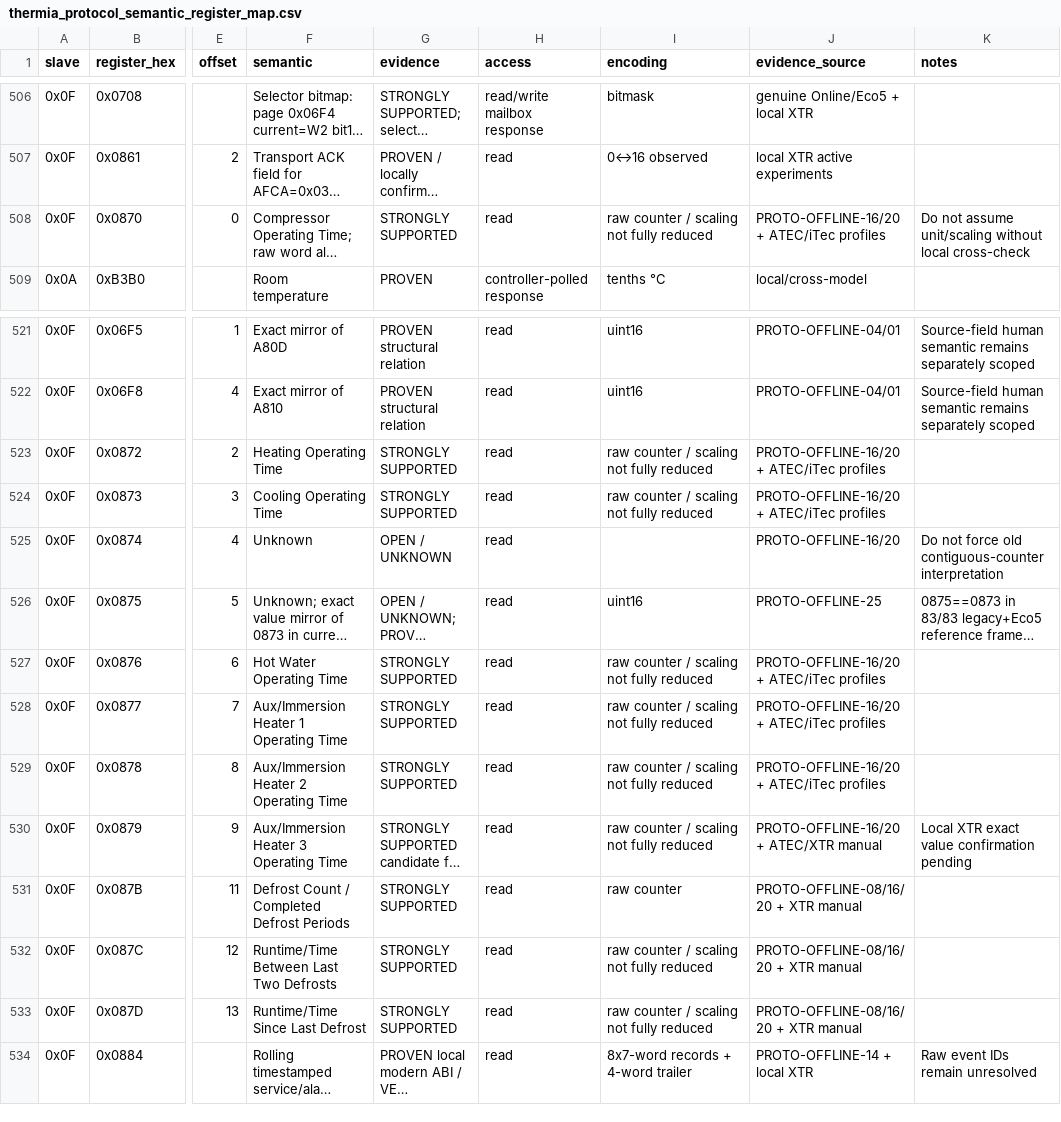
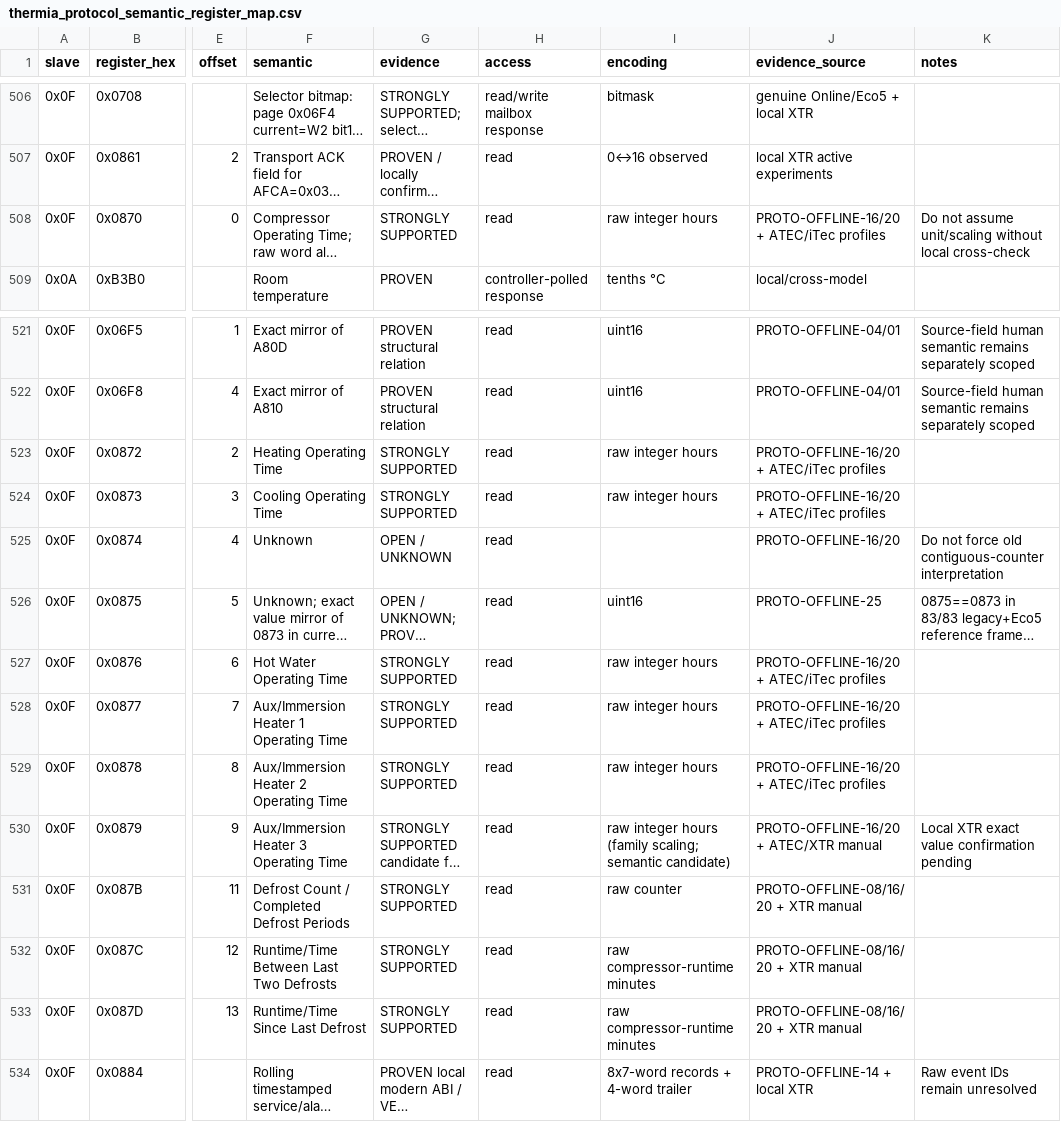
Before and after one commit to ryckema/Thermia_itec, a CSV file: Research/protocol reduction/thermia_protocol_semantic_register_map.csv, drawn as a sheet; only a part is shown, gaps mark what is left out; long unchanged cells end in …; the diff names each change by its address in the sheet, - before the commit and + after, or states it on an @@ line.

Commit message:
Add PROTO-OFFLINE-35 runtime counter scaling

```diff
--- a/Research/protocol reduction/thermia_protocol_semantic_register_map.csv
+++ b/Research/protocol reduction/thermia_protocol_semantic_register_map.csv
-I508 (encoding): raw counter / scaling not fully reduced
+I508 (encoding): raw integer hours
-I523:I524 (encoding): raw counter / scaling not fully reduced
+I523:I524 (encoding): raw integer hours
-I527:I529 (encoding): raw counter / scaling not fully reduced
+I527:I529 (encoding): raw integer hours
-I530 (encoding): raw counter / scaling not fully reduced
+I530 (encoding): raw integer hours (family scaling; semantic candidate)
-I532:I533 (encoding): raw counter / scaling not fully reduced
+I532:I533 (encoding): raw compressor-runtime minutes
```
Also changed, not shown: 4 other files.
